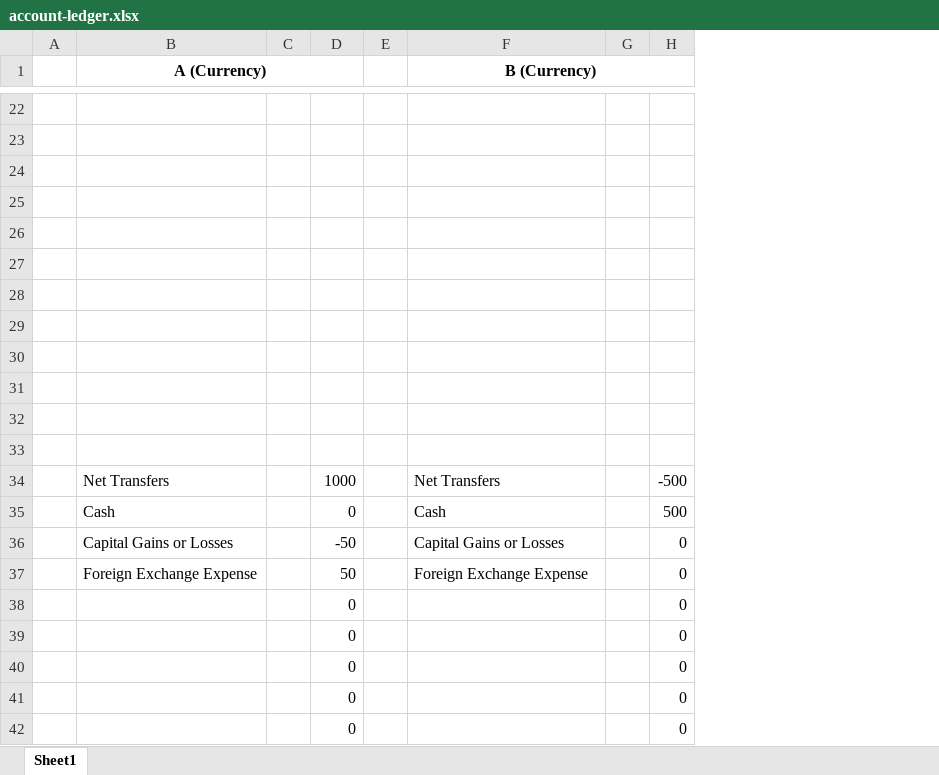
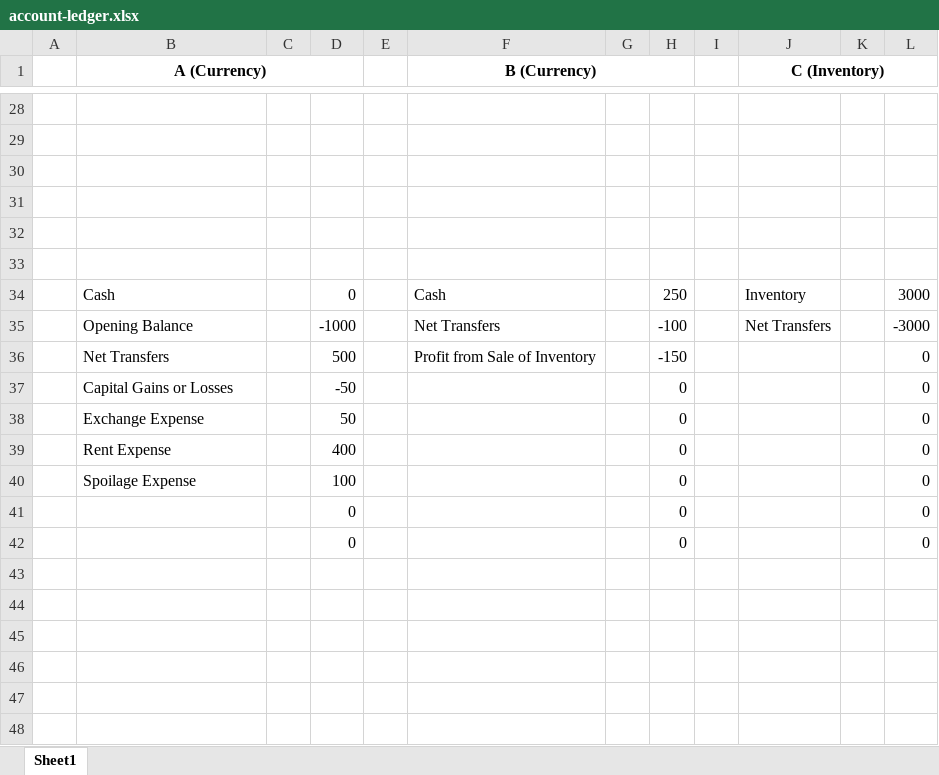
Before and after one commit to KyleUnrau/Lattice, an Excel workbook: example/account-ledger.xlsx, sheet Sheet1, drawn as a sheet; only a part is shown, gaps mark what is left out; values as stored, in another font and other column widths than the file's, no borders; removed rows and columns are numbered as before the commit, all else as after; the diff covers the shown part only; the diff names each change by its address in the sheet, - before the commit and + after, or states it on an @@ line.

```diff
--- a/example/account-ledger.xlsx (sheet Sheet1)
+++ b/example/account-ledger.xlsx (sheet Sheet1)
+column I, empty
+column J (C (Inventory)), row 34: Inventory
+column K, empty
+column L, row 34: 3000; rows 37-38: 0 | 0; rows 41-42: 0 | 0
-row 28: (empty)
-row 29: (empty)
-row 30: (empty)
-row 31: (empty)
-row 32: (empty)
-row 33: (empty)
-row 34:  | Net Transfers |  | 1000 |  | Net Transfers |  | -500
-H34: 500
+H34: 250
+row 35:  | Opening Balance |  | -1000 |  | Net Transfers |  | -100 |  | Net Transfers |  | -3000
+row 36:  | Net Transfers |  | 500 |  | Profit from Sale of Inventory |  | -150 |  |  |  | 0
-F37 (B (Currency)): Capital Gains or Losses
+F37 (B (Currency)): (empty)
-B38 (A (Currency)): Foreign Exchange Expense
+B38 (A (Currency)): Exchange Expense
-F38 (B (Currency)): Foreign Exchange Expense
+F38 (B (Currency)): (empty)
+row 39:  | Rent Expense |  | 400 |  |  |  | 0 |  |  |  | 0
+row 40:  | Spoilage Expense |  | 100 |  |  |  | 0 |  |  |  | 0
-row 40:  |  |  | 0 |  |  |  | 0
-row 41:  |  |  | 0 |  |  |  | 0
-row 42:  |  |  | 0 |  |  |  | 0
```
Also changed, not shown: 7 added rows, 1 removed row and 4 edited cells elsewhere in this sheet, formulas that keep their value, 20 other files.
